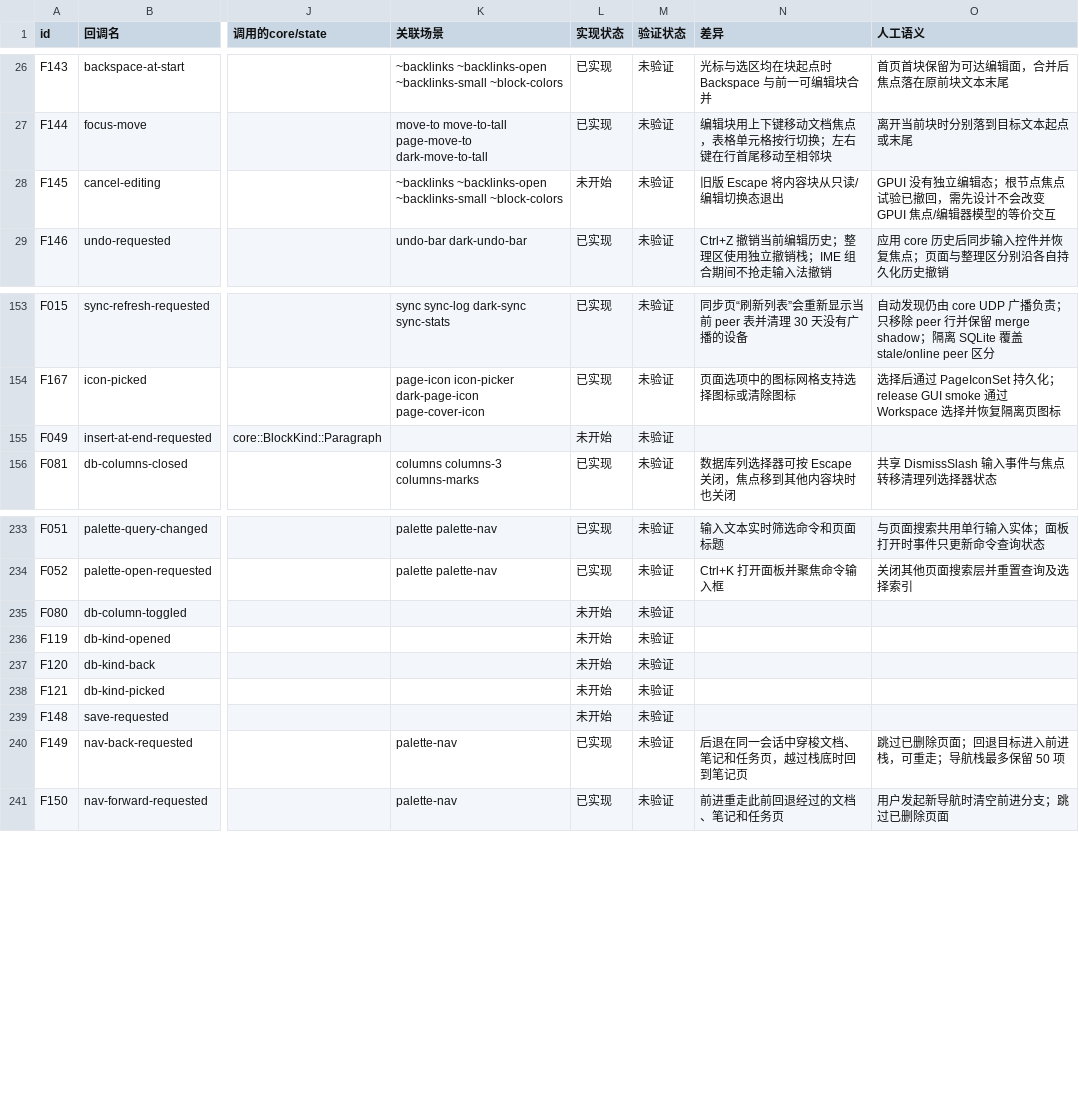
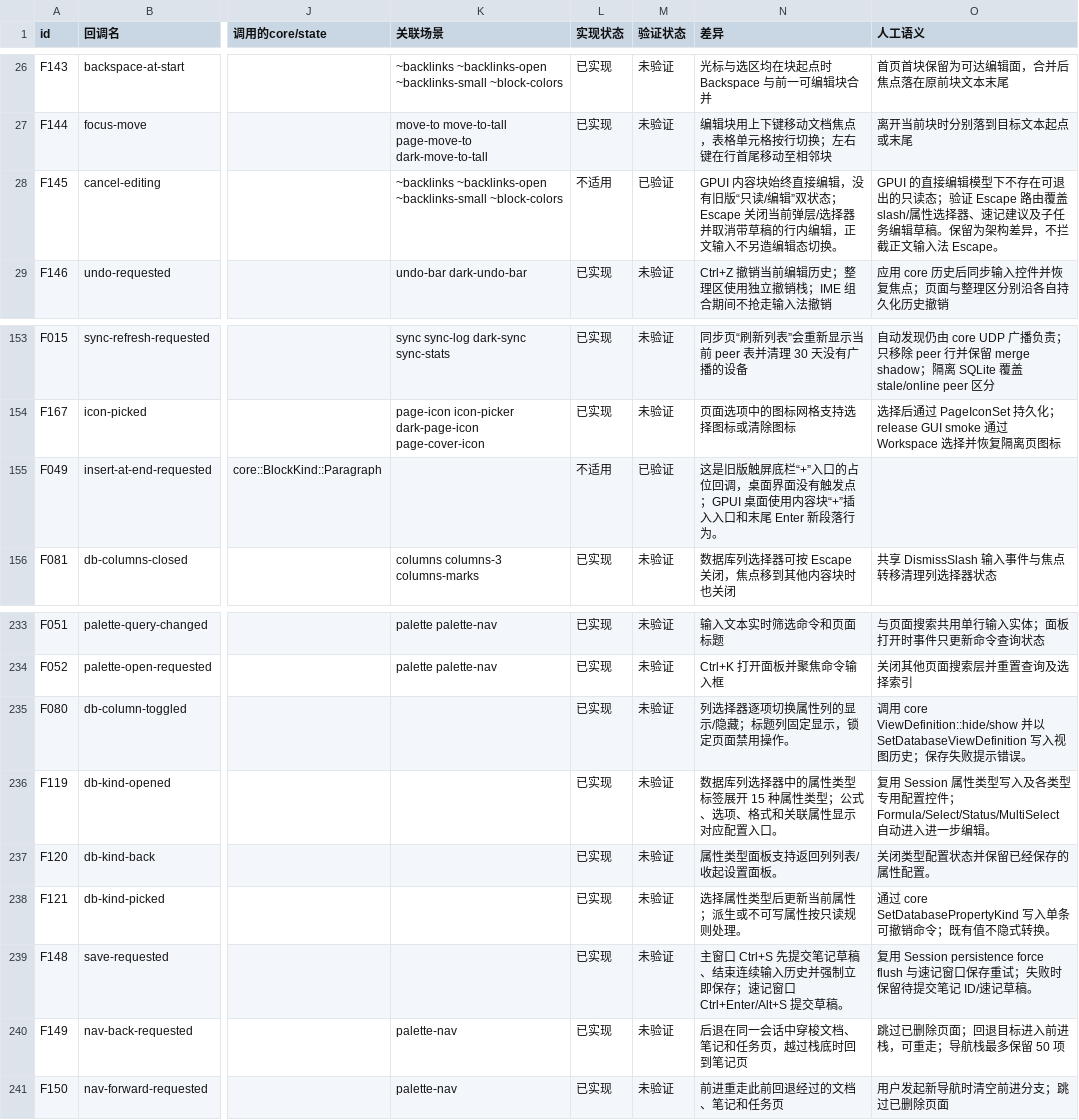
Before and after one commit to PT123123/quire-gpui, a CSV file: docs/PARITY.csv, drawn as a sheet; only a part is shown, gaps mark what is left out; the diff names each change by its address in the sheet, - before the commit and + after, or states it on an @@ line.

Commit message:
Reconcile parity matrix with GPUI behavior

```diff
--- a/docs/PARITY.csv
+++ b/docs/PARITY.csv
-L28 (实现状态): 未开始
+L28 (实现状态): 不适用
-M28 (验证状态): 未验证
+M28 (验证状态): 已验证
-N28 (差异): 旧版 Escape 将内容块从只读/编辑切换态退出
+N28 (差异): GPUI 内容块始终直接编辑，没有旧版“只读/编辑”双状态；Escape 关闭当前弹层/选择器并取消带草稿的行内编辑，正文输入不另造编辑态切换。
-O28 (人工语义): GPUI 没有独立编辑态；根节点焦点试验已撤回，需先设计不会改变 GPUI 焦点/编辑器模型的等价交互
+O28 (人工语义): GPUI 的直接编辑模型下不存在可退出的只读态；验证 Escape 路由覆盖 slash/属性选择器、速记建议及子任务编辑草稿。保留为架构差异，不拦截正文输入法 Escape。
-L155 (实现状态): 未开始
+L155 (实现状态): 不适用
-M155 (验证状态): 未验证
+M155 (验证状态): 已验证
-N155 (差异): (empty)
+N155 (差异): 这是旧版触屏底栏“+”入口的占位回调，桌面界面没有触发点；GPUI 桌面使用内容块“+”插入入口和末尾 Enter 新段落行为。
-L235:L239 (实现状态): 未开始
+L235:L239 (实现状态): 已实现
-N235 (差异): (empty)
+N235 (差异): 列选择器逐项切换属性列的显示/隐藏；标题列固定显示，锁定页面禁用操作。
-O235 (人工语义): (empty)
+O235 (人工语义): 调用 core ViewDefinition::hide/show 并以 SetDatabaseViewDefinition 写入视图历史；保存失败提示错误。
-N236 (差异): (empty)
+N236 (差异): 数据库列选择器中的属性类型标签展开 15 种属性类型；公式、选项、格式和关联属性显示对应配置入口。
-O236 (人工语义): (empty)
+O236 (人工语义): 复用 Session 属性类型写入及各类型专用配置控件；Formula/Select/Status/MultiSelect 自动进入进一步编辑。
-N237 (差异): (empty)
+N237 (差异): 属性类型面板支持返回列列表/收起设置面板。
-O237 (人工语义): (empty)
+O237 (人工语义): 关闭类型配置状态并保留已经保存的属性配置。
-N238 (差异): (empty)
+N238 (差异): 选择属性类型后更新当前属性；派生或不可写属性按只读规则处理。
-O238 (人工语义): (empty)
+O238 (人工语义): 通过 core SetDatabasePropertyKind 写入单条可撤销命令；既有值不隐式转换。
-N239 (差异): (empty)
+N239 (差异): 主窗口 Ctrl+S 先提交笔记草稿、结束连续输入历史并强制立即保存；速记窗口 Ctrl+Enter/Alt+S 提交草稿。
-O239 (人工语义): (empty)
+O239 (人工语义): 复用 Session persistence force flush 与速记窗口保存重试；失败时保留待提交笔记 ID/速记草稿。
```
Also changed, not shown: docs/PARITY-SEMANTICS.csv, 2 other files.
